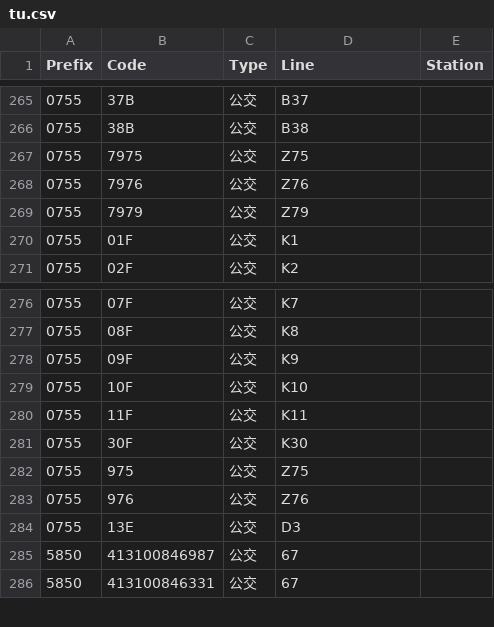
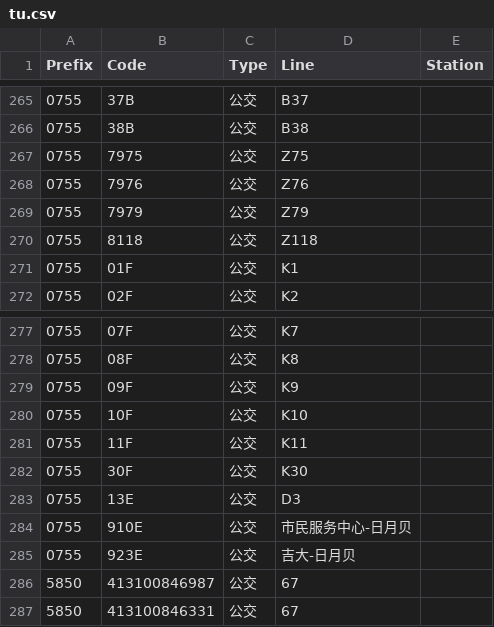
Before and after one commit to HaoTian22/tripreader-data, a CSV file: Guangdong/Zhuhai/tu.csv, drawn as a sheet; only a part is shown, gaps mark what is left out; removed rows and columns are numbered as before the commit, all else as after; the diff names each change by its address in the sheet, - before the commit and + after, or states it on an @@ line.

Commit message:
Add new bus entries for Zhuhai; include details for lines Z118, 市民服务中心-日月贝, and 吉大-日月贝

```diff
--- a/Guangdong/Zhuhai/tu.csv
+++ b/Guangdong/Zhuhai/tu.csv
+row 270: 0755 | 8118 | 公交 | Z118
-row 282: 0755 | 975 | 公交 | Z75
-row 283: 0755 | 976 | 公交 | Z76
+row 284: 0755 | 910E | 公交 | 市民服务中心-日月贝
+row 285: 0755 | 923E | 公交 | 吉大-日月贝
```
Also changed, not shown: Guangdong/Shenzhen/tu.csv.
